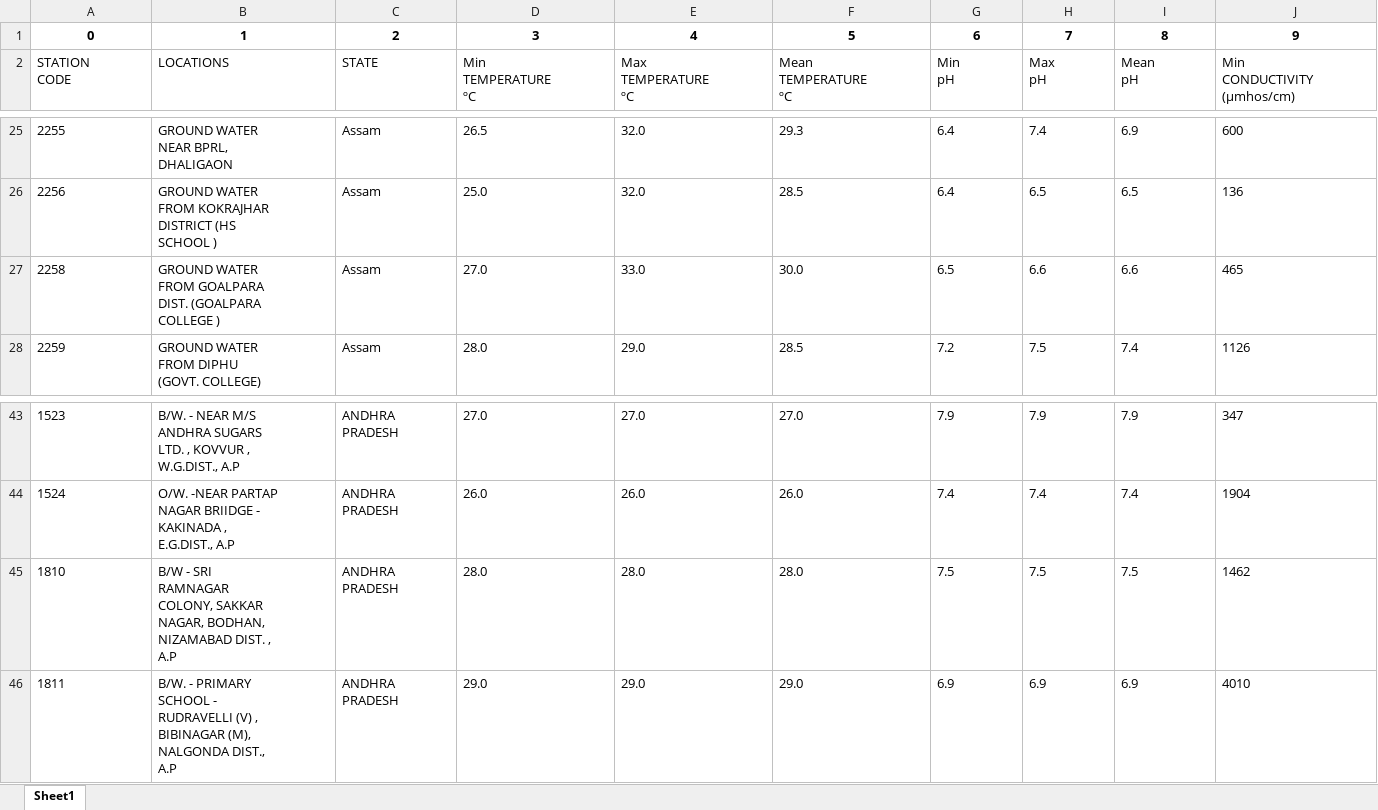
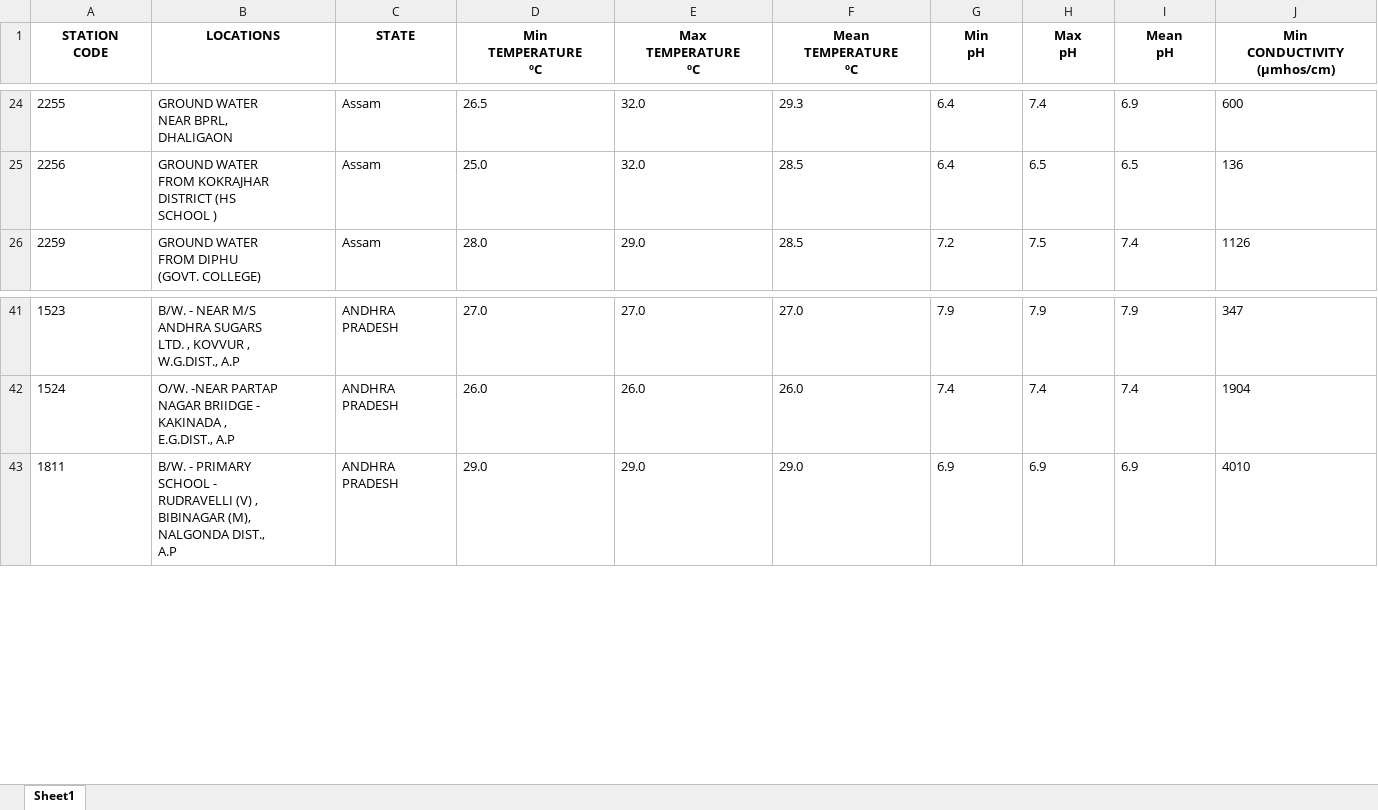
Before and after one commit to ritwiktrivedi/ROE-Master-Snippets-File, an Excel workbook: processed_files/w1.xlsx, sheet Sheet1, drawn as a sheet; only a part is shown, gaps mark what is left out; values as stored, in another font and other column widths than the file's, no borders; removed rows and columns are numbered as before the commit, all else as after; rows hold the shown columns only; ↵ is a line break in a cell; the diff covers the shown part only; the diff names each change by its address in the sheet, - before the commit and + after, or states it on an @@ line.

```diff
--- a/processed_files/w1.xlsx (sheet Sheet1)
+++ b/processed_files/w1.xlsx (sheet Sheet1)
-row 1: 0 | 1 | 2 | 3 | 4 | 5 | 6 | 7 | 8 | 9
@@ A1:J1 bold: off → on, alignment: left → center @@
-row 27: 2258 | GROUND WATER ↵ FROM GOALPARA ↵ DIST. (GOALPARA ↵ COLLEGE ) | Assam | 27.0 | 33.0 | 30.0 | 6.5 | 6.6 | 6.6 | 465
-row 45: 1810 | B/W - SRI ↵ RAMNAGAR ↵ COLONY, SAKKAR ↵ NAGAR, BODHAN, ↵ NIZAMABAD DIST. , ↵ A.P | ANDHRA ↵ PRADESH | 28.0 | 28.0 | 28.0 | 7.5 | 7.5 | 7.5 | 1462
```
Also changed, not shown: cell formats elsewhere in this sheet, processed_files/all_tables.xlsx, 4 other files.
